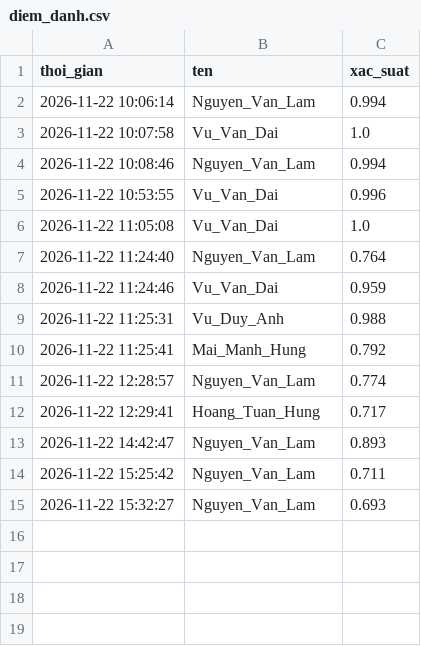
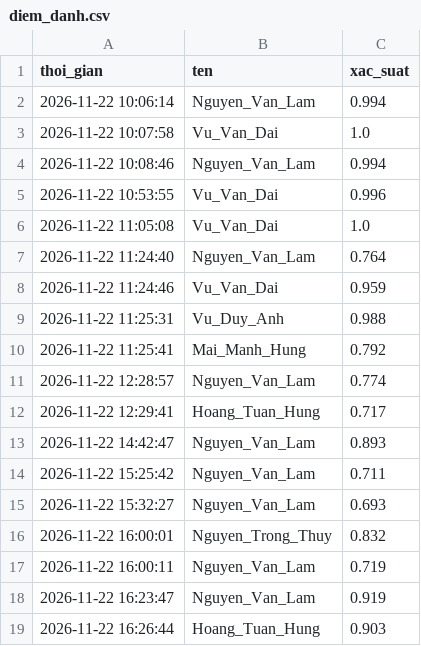
Before and after one commit to lam686080-hue/hoc_may, a CSV file: diem_danh.csv, drawn as a sheet; the diff names each change by its address in the sheet, - before the commit and + after, or states it on an @@ line.

```diff
--- a/diem_danh.csv
+++ b/diem_danh.csv
+row 16: 2026-11-22 16:00:01 | Nguyen_Trong_Thuy | 0.832
+row 17: 2026-11-22 16:00:11 | Nguyen_Van_Lam | 0.719
+row 18: 2026-11-22 16:23:47 | Nguyen_Van_Lam | 0.919
+row 19: 2026-11-22 16:26:44 | Hoang_Tuan_Hung | 0.903
```
Also changed, not shown: 1 other file.
